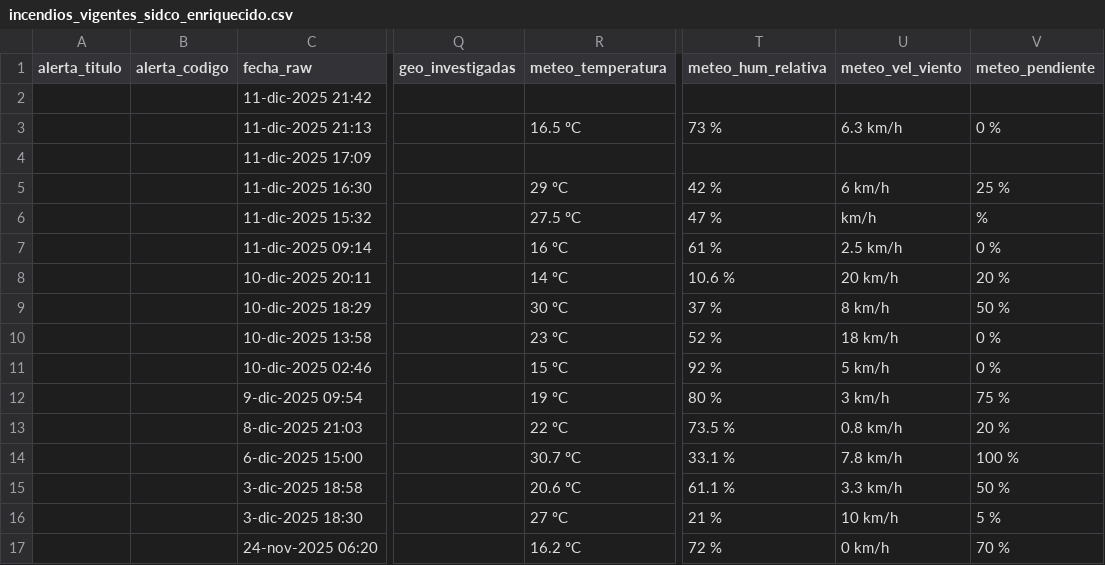
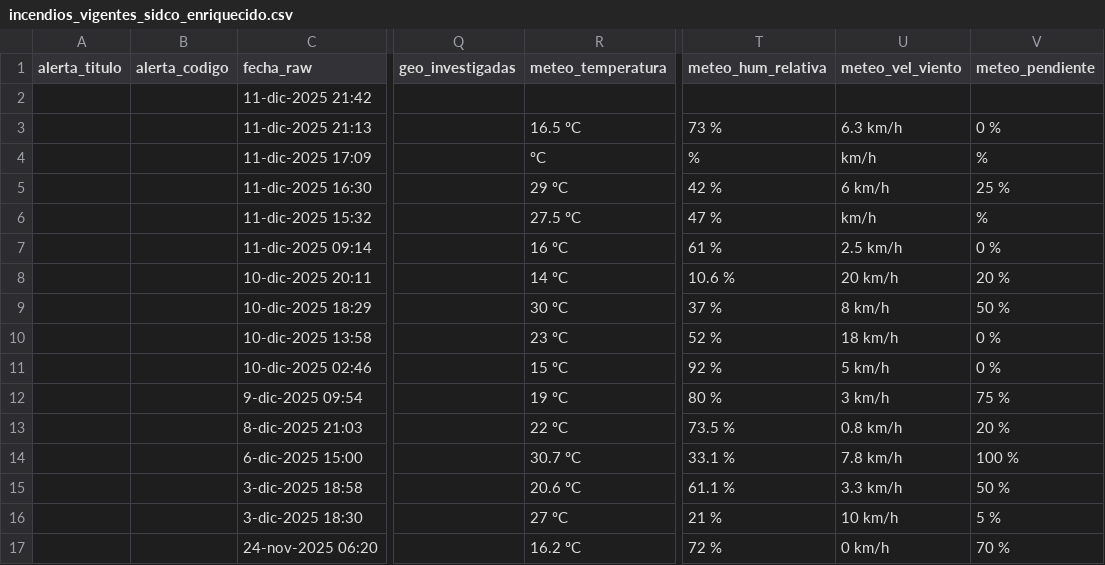
Before and after one commit to FranSENAPRED/sidco-incendios-scraper, a CSV file: incendios_vigentes_sidco_enriquecido.csv, drawn as a sheet; only a part is shown, gaps mark what is left out; the diff names each change by its address in the sheet, - before the commit and + after, or states it on an @@ line.

Commit message:
Actualizar CSV SIDCO

```diff
--- a/incendios_vigentes_sidco_enriquecido.csv
+++ b/incendios_vigentes_sidco_enriquecido.csv
-R4 (meteo_temperatura): (empty)
+R4 (meteo_temperatura): ºC
-T4 (meteo_hum_relativa): (empty)
+T4 (meteo_hum_relativa): %
-U4 (meteo_vel_viento): (empty)
+U4 (meteo_vel_viento): km/h
-V4 (meteo_pendiente): (empty)
+V4 (meteo_pendiente): %
```
